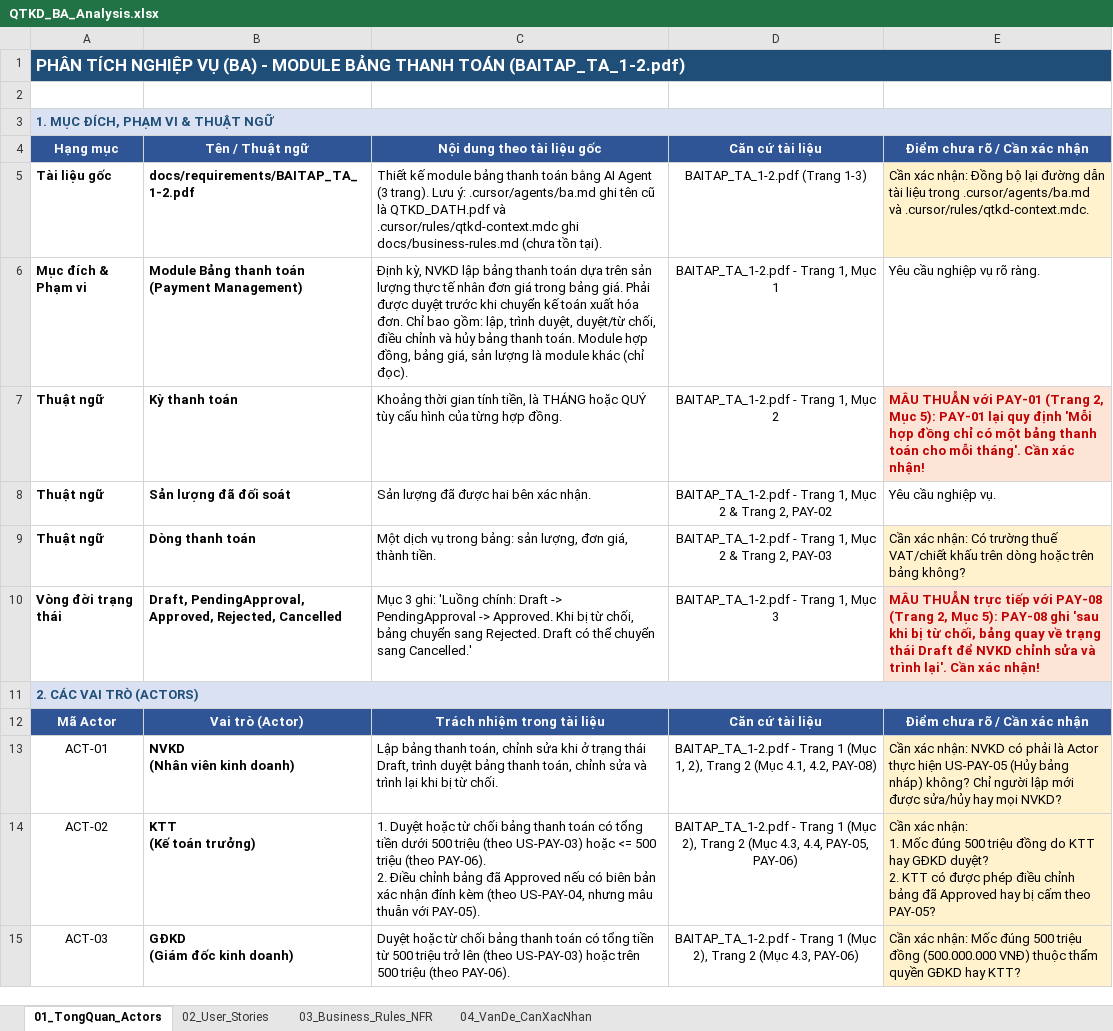
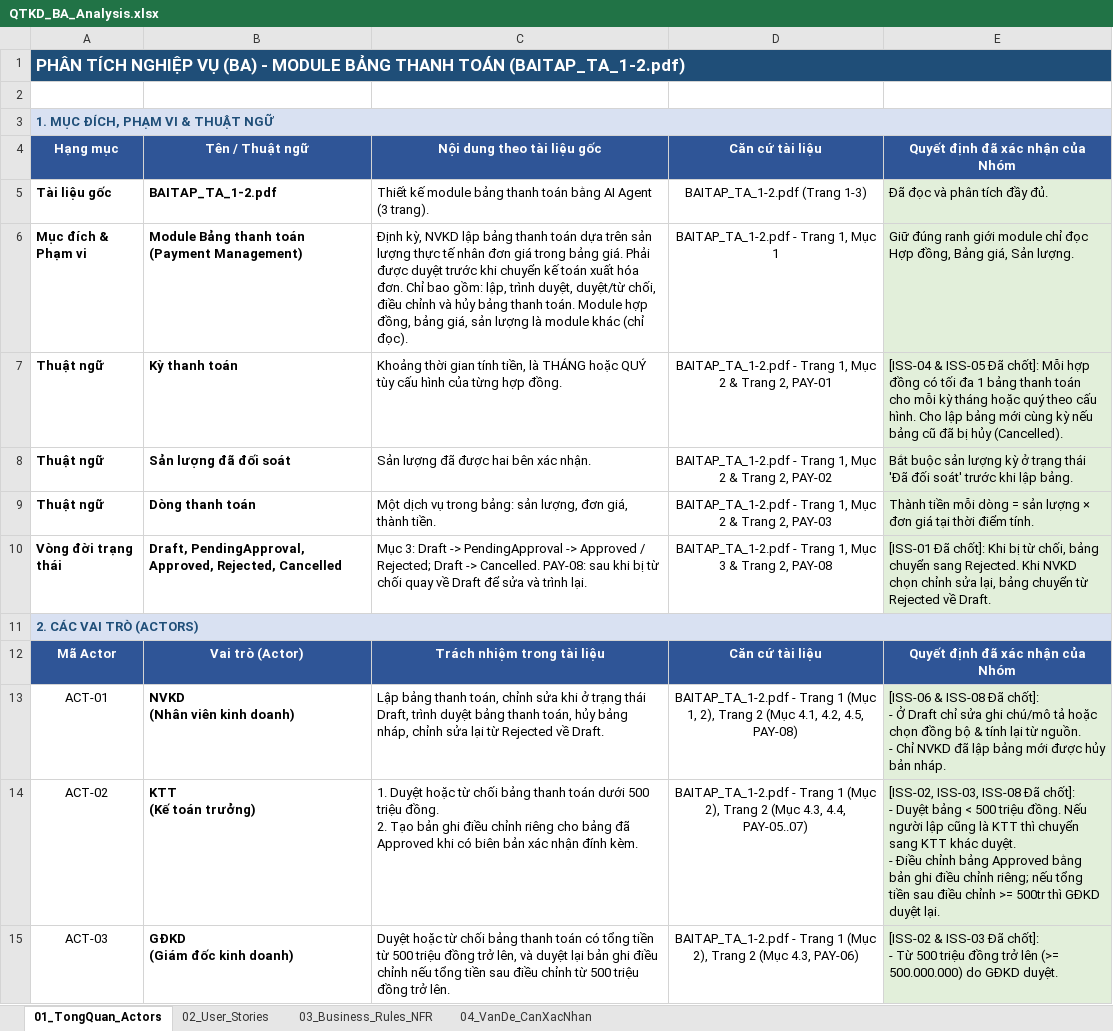
Before and after one commit to hoopyTL/payment-management-design, an Excel workbook: docs/requirements/QTKD_BA_Analysis.xlsx, sheet 01_TongQuan_Actors, drawn as a sheet; values as stored, in another font and other column widths than the file's, no borders; ↵ is a line break in a cell; the diff names each change by its address in the sheet, - before the commit and + after, or states it on an @@ line.

```diff
--- a/docs/requirements/QTKD_BA_Analysis.xlsx (sheet 01_TongQuan_Actors)
+++ b/docs/requirements/QTKD_BA_Analysis.xlsx (sheet 01_TongQuan_Actors)
-E4: Điểm chưa rõ / Cần xác nhận
+E4: Quyết định đã xác nhận của Nhóm
-B5: docs/requirements/BAITAP_TA_1-2.pdf
+B5: BAITAP_TA_1-2.pdf
-C5: …(3 trang). Lưu ý: .cursor/agents/ba.md ghi tên cũ là QTKD_DATH.pdf và .cursor/rules/qtkd-context.mdc ghi docs/business-rules.md (chưa tồn tại).
+C5: …(3 trang).
-E5: Cần xác nhận: Đồng bộ lại đường dẫn tài liệu trong .cursor/agents/ba.md và .cursor/rules/qtkd-context.mdc.
+E5: Đã đọc và phân tích đầy đủ.
-E5 fill: #FFF2CC
+E5 fill: #E2EFDA
-E6: Yêu cầu nghiệp vụ rõ ràng.
+E6: Giữ đúng ranh giới module chỉ đọc Hợp đồng, Bảng giá, Sản lượng.
-E6 fill: none
+E6 fill: #E2EFDA
-D7: BAITAP_TA_1-2.pdf - Trang 1, Mục 2
+D7: BAITAP_TA_1-2.pdf - Trang 1, Mục 2 & Trang 2, PAY-01
-E7: MÂU THUẪN với PAY-01 (Trang 2, Mục 5): PAY-01 lại quy định 'Mỗi hợp đồng chỉ có một bảng thanh toán cho mỗi tháng'. Cần xác nhận!
+E7: [ISS-04 & ISS-05 Đã chốt]: Mỗi hợp đồng có tối đa 1 bảng thanh toán cho mỗi kỳ tháng hoặc quý theo cấu hình. Cho lập bảng mới cùng kỳ nếu bảng cũ đã bị hủy (Cancelled).
@@ E7 fill: #FCE4D6 → #E2EFDA, bold: on → off, text colour: #C00000 → black @@
-E8: Yêu cầu nghiệp vụ.
+E8: Bắt buộc sản lượng kỳ ở trạng thái 'Đã đối soát' trước khi lập bảng.
-E8 fill: none
+E8 fill: #E2EFDA
-E9: Cần xác nhận: Có trường thuế VAT/chiết khấu trên dòng hoặc trên bảng không?
+E9: Thành tiền mỗi dòng = sản lượng × đơn giá tại thời điểm tính.
-E9 fill: #FFF2CC
+E9 fill: #E2EFDA
-C10: Mục 3 ghi: 'Luồng chính: Draft -> PendingApproval -> Approved. Khi bị từ chối, bảng chuyển sang Rejected. Draft có thể chuyển sang Cancelled.'
+C10: Mục 3: Draft -> PendingApproval -> Approved / Rejected; Draft -> Cancelled. PAY-08: sau khi bị từ chối quay về Draft để sửa và trình lại.
-D10: BAITAP_TA_1-2.pdf - Trang 1, Mục 3
+D10: BAITAP_TA_1-2.pdf - Trang 1, Mục 3 & Trang 2, PAY-08
-E10: MÂU THUẪN trực tiếp với PAY-08 (Trang 2, Mục 5): PAY-08 ghi 'sau khi bị từ chối, bảng quay về trạng thái Draft để NVKD chỉnh sửa và trình lại'. Cần xác nhận!
+E10: [ISS-01 Đã chốt]: Khi bị từ chối, bảng chuyển sang Rejected. Khi NVKD chọn chỉnh sửa lại, bảng chuyển từ Rejected về Draft.
@@ E10 fill: #FCE4D6 → #E2EFDA, bold: on → off, text colour: #C00000 → black @@
-E12: Điểm chưa rõ / Cần xác nhận
+E12: Quyết định đã xác nhận của Nhóm
-C13: …thanh toán, chỉnh sửa và trình lại khi bị từ chối.
+C13: …thanh toán, hủy bảng nháp, chỉnh sửa lại từ Rejected về Draft.
-D13: …4.1, 4.2, PAY-08)
+D13: …4.1, 4.2, 4.5, PAY-08)
-E13: Cần xác nhận: NVKD có phải là Actor thực hiện US-PAY-05 (Hủy bảng nháp) không? Chỉ người lập mới được sửa/hủy hay mọi NVKD?
+E13: [ISS-06 & ISS-08 Đã chốt]: ↵ - Ở Draft chỉ sửa ghi chú/mô tả hoặc chọn đồng bộ & tính lại từ nguồn. ↵ - Chỉ NVKD đã lập bảng mới được hủy bản nháp.
-E13:E15 fill: #FFF2CC
+E13:E15 fill: #E2EFDA
-C14: …thanh toán có tổng tiền dưới 500 triệu (theo US-PAY-03) hoặc <= 500 triệu (theo PAY-06). ↵ 2. Điều chỉnh bảng đã Approved nếu có biên bản xác nhận đính kèm (theo US-PAY-04, nhưng mâu thuẫn với PAY-05).
+C14: …thanh toán dưới 500 triệu đồng. ↵ 2. Tạo bản ghi điều chỉnh riêng cho bảng đã Approved khi có biên bản xác nhận đính kèm.
-D14: …4.3, 4.4, PAY-05, PAY-06)
+D14: …4.3, 4.4, PAY-05..07)
-E14: Cần xác nhận: ↵ 1. Mốc đúng 500 triệu đồng do KTT hay GĐKD duyệt? ↵ 2. KTT có được phép điều chỉnh bảng đã Approved hay bị cấm theo PAY-05?
+E14: [ISS-02, ISS-03, ISS-08 Đã chốt]: ↵ - Duyệt bảng < 500 triệu đồng. Nếu người lập cũng là KTT thì chuyển sang KTT khác duyệt. ↵ - Điều chỉnh bảng Approved bằng bản ghi điều chỉnh riêng; nếu tổng tiền sau điều chỉnh >= 500tr thì GĐKD duyệt lại.
-C15: …500 triệu trở lên (theo US-PAY-03) hoặc trên 500 triệu (theo PAY-06).
+C15: …500 triệu đồng trở lên, và duyệt lại bản ghi điều chỉnh nếu tổng tiền sau điều chỉnh từ 500 triệu đồng trở lên.
-E15: Cần xác nhận: Mốc đúng 500 triệu đồng (500.000.000 VNĐ) thuộc thẩm quyền GĐKD hay KTT?
+E15: [ISS-02 & ISS-03 Đã chốt]: ↵ - Từ 500 triệu đồng trở lên (>= 500.000.000) do GĐKD duyệt.
```
Also changed, not shown: sheet 02_User_Stories, sheet 04_VanDe_CanXacNhan, sheet 03_Business_Rules_NFR, 24 other files.
